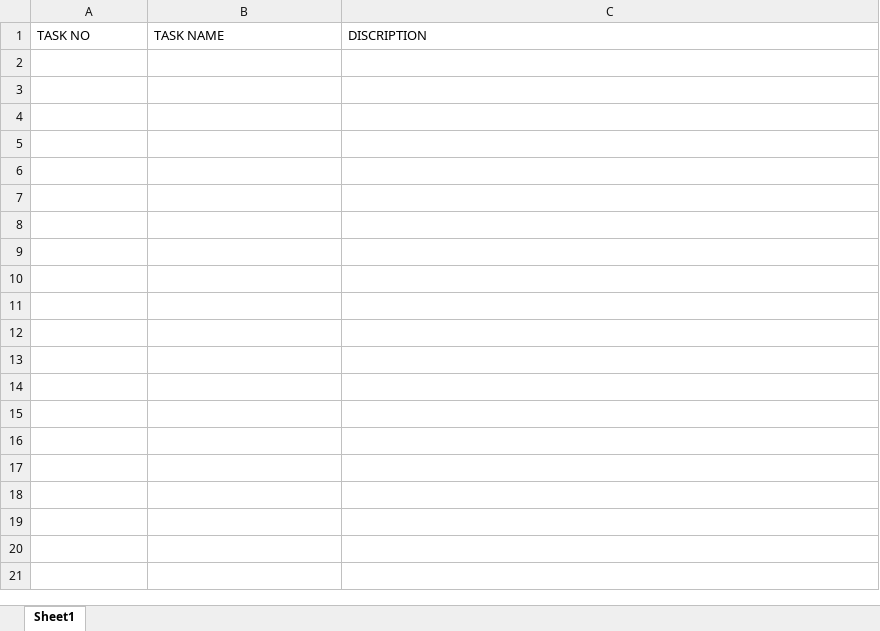
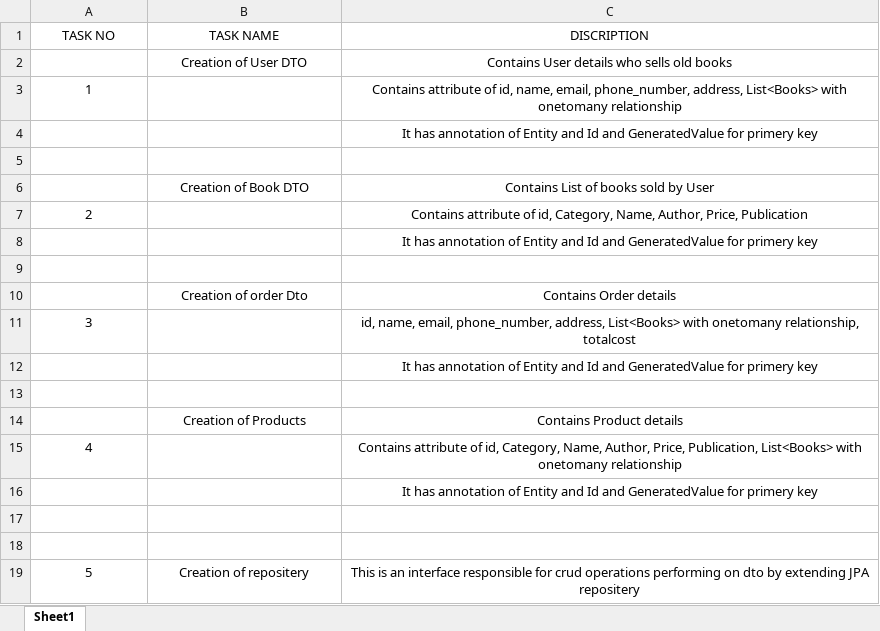
Before and after one commit to PunithRajDeveloper/Documentation, an Excel workbook: Documentation.xlsx, sheet Sheet1, drawn as a sheet; values as stored, in another font and other column widths than the file's, no borders; the diff names each change by its address in the sheet, - before the commit and + after, or states it on an @@ line.

Commit message:
added dto

```diff
--- a/Documentation.xlsx (sheet Sheet1)
+++ b/Documentation.xlsx (sheet Sheet1)
-A1:C1 alignment: left
+A1:C1 alignment: center
+row 2:  | Creation of User DTO | Contains User details who sells old books
+row 3: 1 |  | Contains attribute of id, name, email, phone_number, address, List<Books> with onetomany relationship
+row 4:  |  | It has annotation of Entity and Id and GeneratedValue for primery key
+row 5: (empty)
+row 6:  | Creation of Book DTO | Contains List of books sold by User
+row 7: 2 |  | Contains attribute of id, Category, Name, Author, Price, Publication
+row 8:  |  | It has annotation of Entity and Id and GeneratedValue for primery key
+row 9: (empty)
+row 10:  | Creation of order Dto | Contains Order details
+row 11: 3 |  | id, name, email, phone_number, address, List<Books> with onetomany relationship, totalcost
+row 12:  |  | It has annotation of Entity and Id and GeneratedValue for primery key
+row 13: (empty)
+row 14:  | Creation of Products | Contains Product details
+row 15: 4 |  | Contains attribute of id, Category, Name, Author, Price, Publication, List<Books> with onetomany relationship
+row 16:  |  | It has annotation of Entity and Id and GeneratedValue for primery key
+row 17: (empty)
+row 18: (empty)
+row 19: 5 | Creation of repositery | This is an interface responsible for crud operations performing on dto by extending JPA repositery
```
